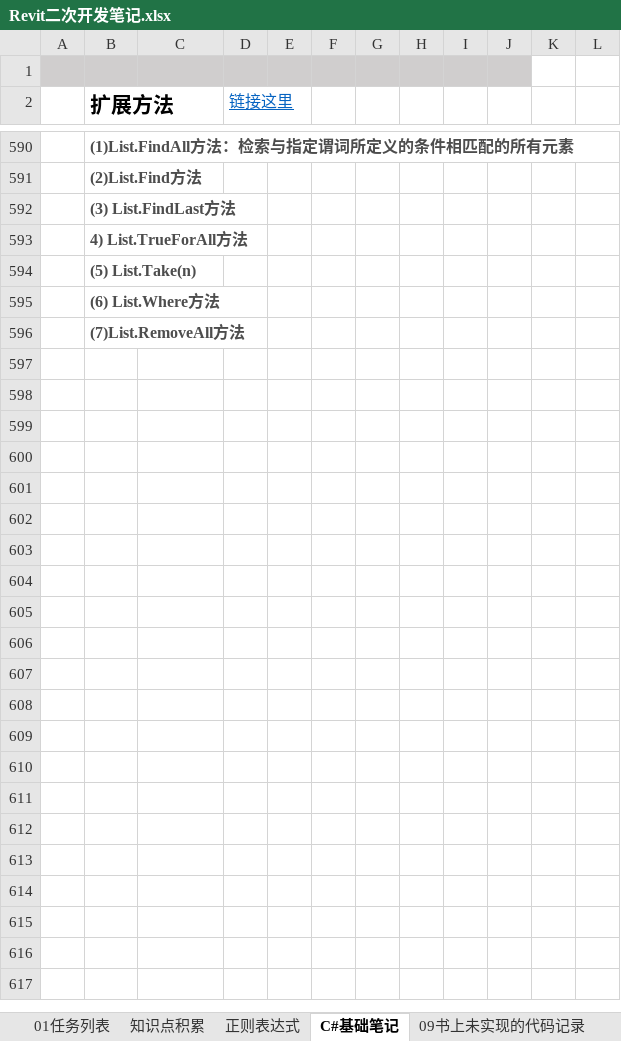
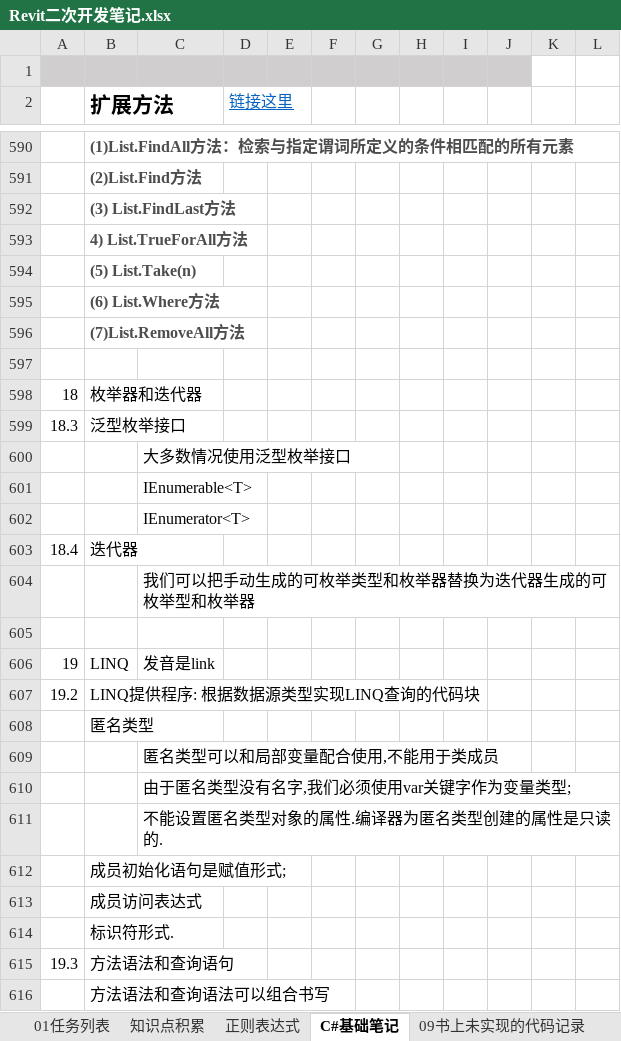
Before and after one commit to JieGou/500LineEveryDay, an Excel workbook: Revit二次开发笔记.xlsx, sheet C#基础笔记, drawn as a sheet; only a part is shown, gaps mark what is left out; values as stored, in another font and other column widths than the file's, no borders; the diff names each change by its address in the sheet, - before the commit and + after, or states it on an @@ line.

```diff
--- a/Revit二次开发笔记.xlsx (sheet C#基础笔记)
+++ b/Revit二次开发笔记.xlsx (sheet C#基础笔记)
+row 597: (empty)
+row 598: 18 | 枚举器和迭代器
+row 599: 18.3 | 泛型枚举接口
+row 600:  |  | 大多数情况使用泛型枚举接口
+row 601:  |  | IEnumerable<T>
+row 602:  |  | IEnumerator<T>
+row 603: 18.4 | 迭代器
+row 604:  |  | 我们可以把手动生成的可枚举类型和枚举器替换为迭代器生成的可枚举型和枚举器
+row 605: (empty)
+row 606: 19 | LINQ | 发音是link
+row 607: 19.2 | LINQ提供程序: 根据数据源类型实现LINQ查询的代码块
+row 608:  | 匿名类型
+row 609:  |  | 匿名类型可以和局部变量配合使用,不能用于类成员
+row 610:  |  | 由于匿名类型没有名字,我们必须使用var关键字作为变量类型;
+row 611:  |  | 不能设置匿名类型对象的属性.编译器为匿名类型创建的属性是只读的.
+row 612:  | 成员初始化语句是赋值形式;
+row 613:  | 成员访问表达式
+row 614:  | 标识符形式.
+row 615: 19.3 | 方法语法和查询语句
+row 616:  | 方法语法和查询语法可以组合书写
```
Also changed, not shown: 3 other files.
